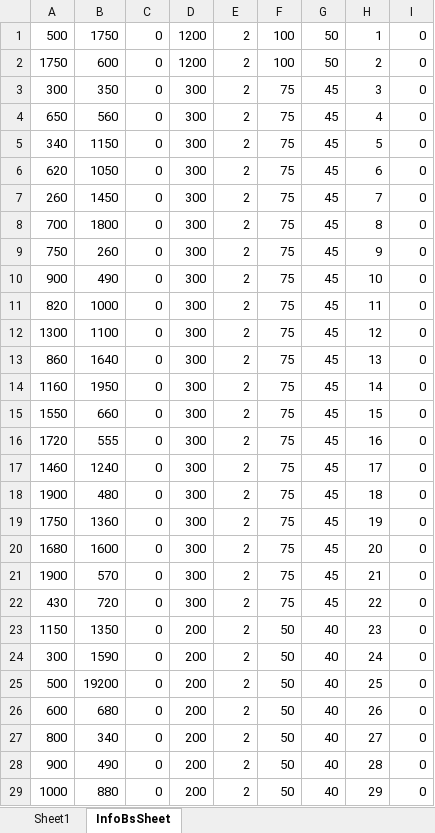
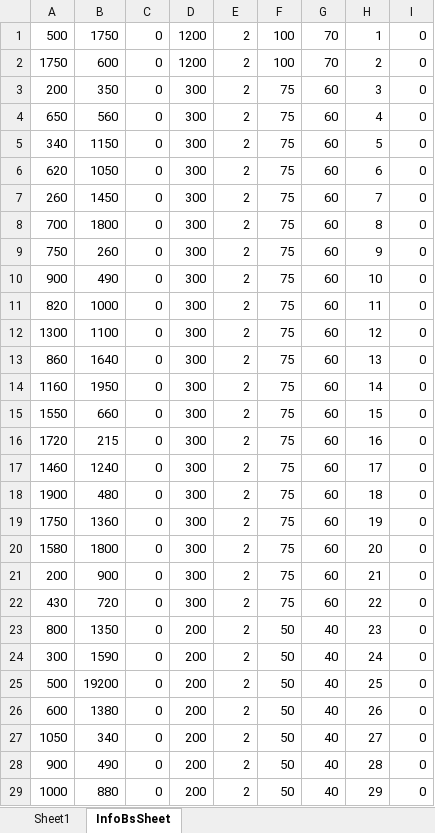
Before and after one commit to jiazhuoGou/simulation, an Excel workbook: data/InfoBs.xlsx, sheet InfoBsSheet, drawn as a sheet; only a part is shown; values as stored, in another font and other column widths than the file's, no borders; the diff covers the shown part only; the diff names each change by its address in the sheet, - before the commit and + after, or states it on an @@ line.

```diff
--- a/data/InfoBs.xlsx (sheet InfoBsSheet)
+++ b/data/InfoBs.xlsx (sheet InfoBsSheet)
-G1:G2: 50
+G1:G2: 70
-A3: 300
+A3: 200
-G3:G22: 45
+G3:G22: 60
-B16: 555
+B16: 215
-A20: 1680
+A20: 1580
-B20: 1600
+B20: 1800
-A21: 1900
+A21: 200
-B21: 570
+B21: 900
-A23: 1150
+A23: 800
-B26: 680
+B26: 1380
-A27: 800
+A27: 1050
```
Also changed, not shown: 4 edited cells elsewhere in this sheet, TimeCost/TimeCost.xlsx, data/InfoData.xlsx, 15 other files.
